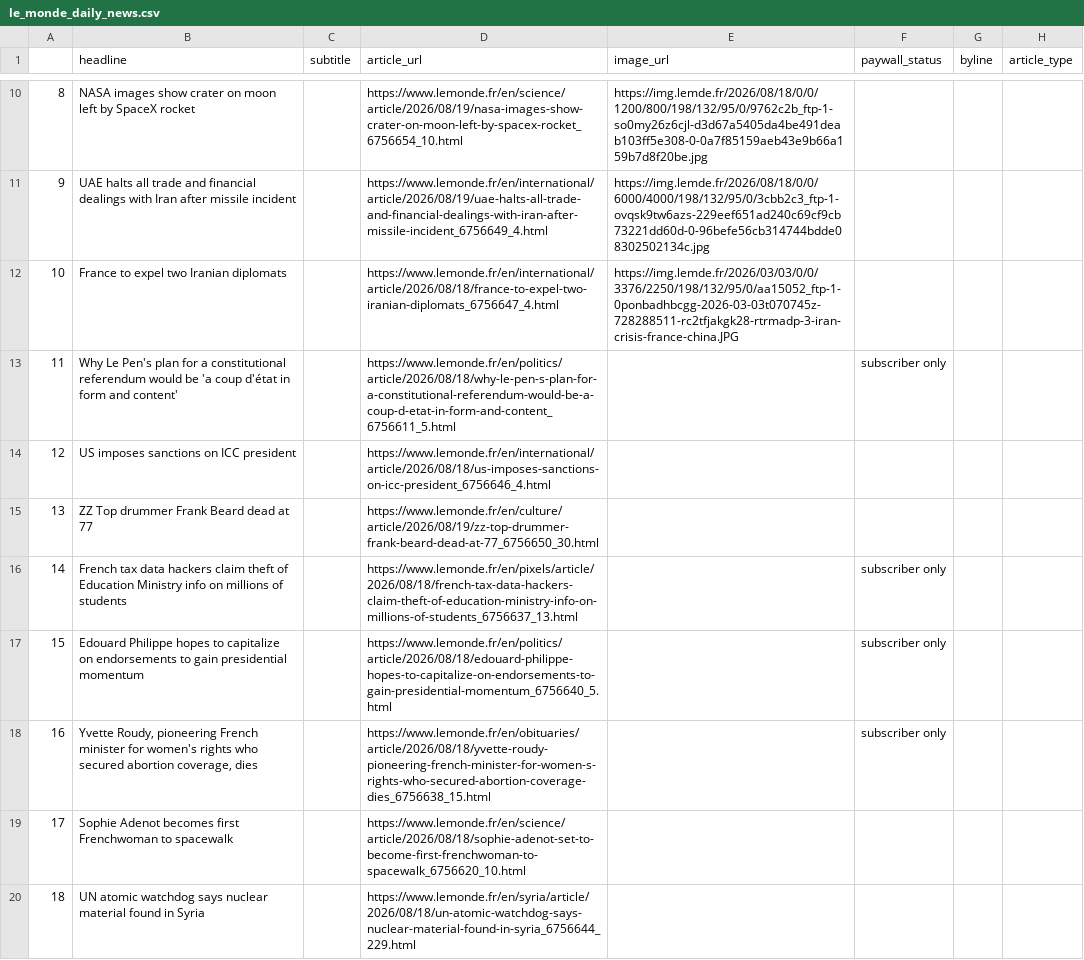
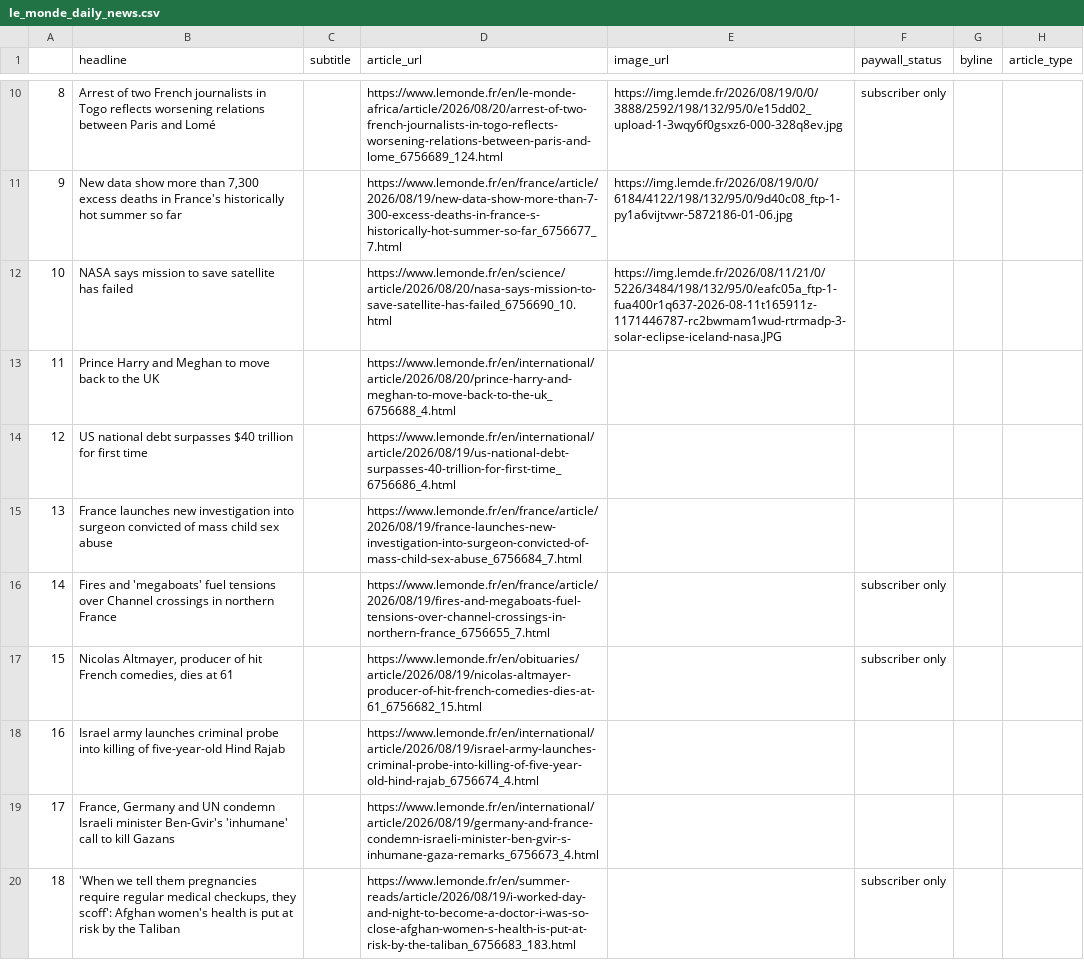
Before and after one commit to luciamack/auto_updating_headline_scraper_le_monde, a CSV file: le_monde_daily_news.csv, drawn as a sheet; only a part is shown, gaps mark what is left out; the diff covers the shown part only.

```diff
--- a/le_monde_daily_news.csv
+++ b/le_monde_daily_news.csv
@@ -10,11 +10,11 @@
-8,NASA images show crater on moon left by SpaceX rocket,,https://www.lemonde.fr/en/science/article/2026/08/19/nasa-images-show-crater-on-moon-left-by-spacex-rocket_6756654_10.html,https://img.lemde.fr/2026/08/18/0/0/1200/800/198/132/95/0/9762c2b_ftp-1-so0my26z6cjl-d3d67a5405da4be491deab103ff5e308-0-0a7f85159aeb43e9b66a159b7d8f20be.jpg,,,
-9,UAE halts all trade and financial dealings with Iran after missile incident,,https://www.lemonde.fr/en/international/article/2026/08/19/uae-halts-all-trade-and-financial-dealings-with-iran-after-missile-incident_6756649_4.html,https://img.lemde.fr/2026/08/18/0/0/6000/4000/198/132/95/0/3cbb2c3_ftp-1-ovqsk9tw6azs-229eef651ad240c69cf9cb73221dd60d-0-96befe56cb314744bdde08302502134c.jpg,,,
-10,France to expel two Iranian diplomats,,https://www.lemonde.fr/en/international/article/2026/08/18/france-to-expel-two-iranian-diplomats_6756647_4.html,https://img.lemde.fr/2026/03/03/0/0/3376/2250/198/132/95/0/aa15052_ftp-1-0ponbadhbcgg-2026-03-03t070745z-728288511-rc2tfjakgk28-rtrmadp-3-iran-crisis-france-china.JPG,,,
-11,Why Le Pen's plan for a constitutional referendum would be 'a coup d'état in form and content',,https://www.lemonde.fr/en/politics/article/2026/08/18/why-le-pen-s-plan-for-a-constitutional-referendum-would-be-a-coup-d-etat-in-form-and-content_6756611_5.html,,subscriber only,,
-12,US imposes sanctions on ICC president,,https://www.lemonde.fr/en/international/article/2026/08/18/us-imposes-sanctions-on-icc-president_6756646_4.html,,,,
-13,ZZ Top drummer Frank Beard dead at 77,,https://www.lemonde.fr/en/culture/article/2026/08/19/zz-top-drummer-frank-beard-dead-at-77_6756650_30.html,,,,
-14,French tax data hackers claim theft of Education Ministry info on millions of students,,https://www.lemonde.fr/en/pixels/article/2026/08/18/french-tax-data-hackers-claim-theft-of-education-ministry-info-on-millions-of-students_6756637_13.html,,subscriber only,,
-15,Edouard Philippe hopes to capitalize on endorsements to gain presidential momentum,,https://www.lemonde.fr/en/politics/article/2026/08/18/edouard-philippe-hopes-to-capitalize-on-endorsements-to-gain-presidential-momentum_6756640_5.html,,subscriber only,,
-16,"Yvette Roudy, pioneering French minister for women's rights who secured abortion coverage, dies",,https://www.lemonde.fr/en/obituaries/article/2026/08/18/yvette-roudy-pioneering-french-minister-for-women-s-rights-who-secured-abortion-coverage-dies_6756638_15.html,,subscriber only,,
-17,Sophie Adenot becomes first Frenchwoman to spacewalk,,https://www.lemonde.fr/en/science/article/2026/08/18/sophie-adenot-set-to-become-first-frenchwoman-to-spacewalk_6756620_10.html,,,,
-18,UN atomic watchdog says nuclear material found in Syria,,https://www.lemonde.fr/en/syria/article/2026/08/18/un-atomic-watchdog-says-nuclear-material-found-in-syria_6756644_229.html,,,,
+8,Arrest of two French journalists in Togo reflects worsening relations between Paris and Lomé,,https://www.lemonde.fr/en/le-monde-africa/article/2026/08/20/arrest-of-two-french-journalists-in-togo-reflects-worsening-relations-between-paris-and-lome_6756689_124.html,https://img.lemde.fr/2026/08/19/0/0/3888/2592/198/132/95/0/e15dd02_upload-1-3wqy6f0gsxz6-000-328q8ev.jpg,subscriber only,,
+9,"New data show more than 7,300 excess deaths in France's historically hot summer so far",,https://www.lemonde.fr/en/france/article/2026/08/19/new-data-show-more-than-7-300-excess-deaths-in-france-s-historically-hot-summer-so-far_6756677_7.html,https://img.lemde.fr/2026/08/19/0/0/6184/4122/198/132/95/0/9d40c08_ftp-1-py1a6vijtvwr-5872186-01-06.jpg,,,
+10,NASA says mission to save satellite has failed,,https://www.lemonde.fr/en/science/article/2026/08/20/nasa-says-mission-to-save-satellite-has-failed_6756690_10.html,https://img.lemde.fr/2026/08/11/21/0/5226/3484/198/132/95/0/eafc05a_ftp-1-fua400r1q637-2026-08-11t165911z-1171446787-rc2bwmam1wud-rtrmadp-3-solar-eclipse-iceland-nasa.JPG,,,
+11,Prince Harry and Meghan to move back to the UK,,https://www.lemonde.fr/en/international/article/2026/08/20/prince-harry-and-meghan-to-move-back-to-the-uk_6756688_4.html,,,,
+12,US national debt surpasses $40 trillion for first time,,https://www.lemonde.fr/en/international/article/2026/08/19/us-national-debt-surpasses-40-trillion-for-first-time_6756686_4.html,,,,
+13,France launches new investigation into surgeon convicted of mass child sex abuse,,https://www.lemonde.fr/en/france/article/2026/08/19/france-launches-new-investigation-into-surgeon-convicted-of-mass-child-sex-abuse_6756684_7.html,,,,
+14,Fires and 'megaboats' fuel tensions over Channel crossings in northern France,,https://www.lemonde.fr/en/france/article/2026/08/19/fires-and-megaboats-fuel-tensions-over-channel-crossings-in-northern-france_6756655_7.html,,subscriber only,,
+15,"Nicolas Altmayer, producer of hit French comedies, dies at 61",,https://www.lemonde.fr/en/obituaries/article/2026/08/19/nicolas-altmayer-producer-of-hit-french-comedies-dies-at-61_6756682_15.html,,subscriber only,,
+16,Israel army launches criminal probe into killing of five-year-old Hind Rajab,,https://www.lemonde.fr/en/international/article/2026/08/19/israel-army-launches-criminal-probe-into-killing-of-five-year-old-hind-rajab_6756674_4.html,,,,
+17,"France, Germany and UN condemn Israeli minister Ben-Gvir's 'inhumane' call to kill Gazans",,https://www.lemonde.fr/en/international/article/2026/08/19/germany-and-france-condemn-israeli-minister-ben-gvir-s-inhumane-gaza-remarks_6756673_4.html,,,,
+18,"'When we tell them pregnancies require regular medical checkups, they scoff': Afghan women's health is put at risk by the Taliban",,https://www.lemonde.fr/en/summer-reads/article/2026/08/19/i-worked-day-and-night-to-become-a-doctor-i-was-so-close-afghan-women-s-health-is-put-at-risk-by-the-taliban_6756683_183.html,,subscriber only,,
```
Also changed, not shown: 62 edited cells elsewhere in this file, 1 other file.
